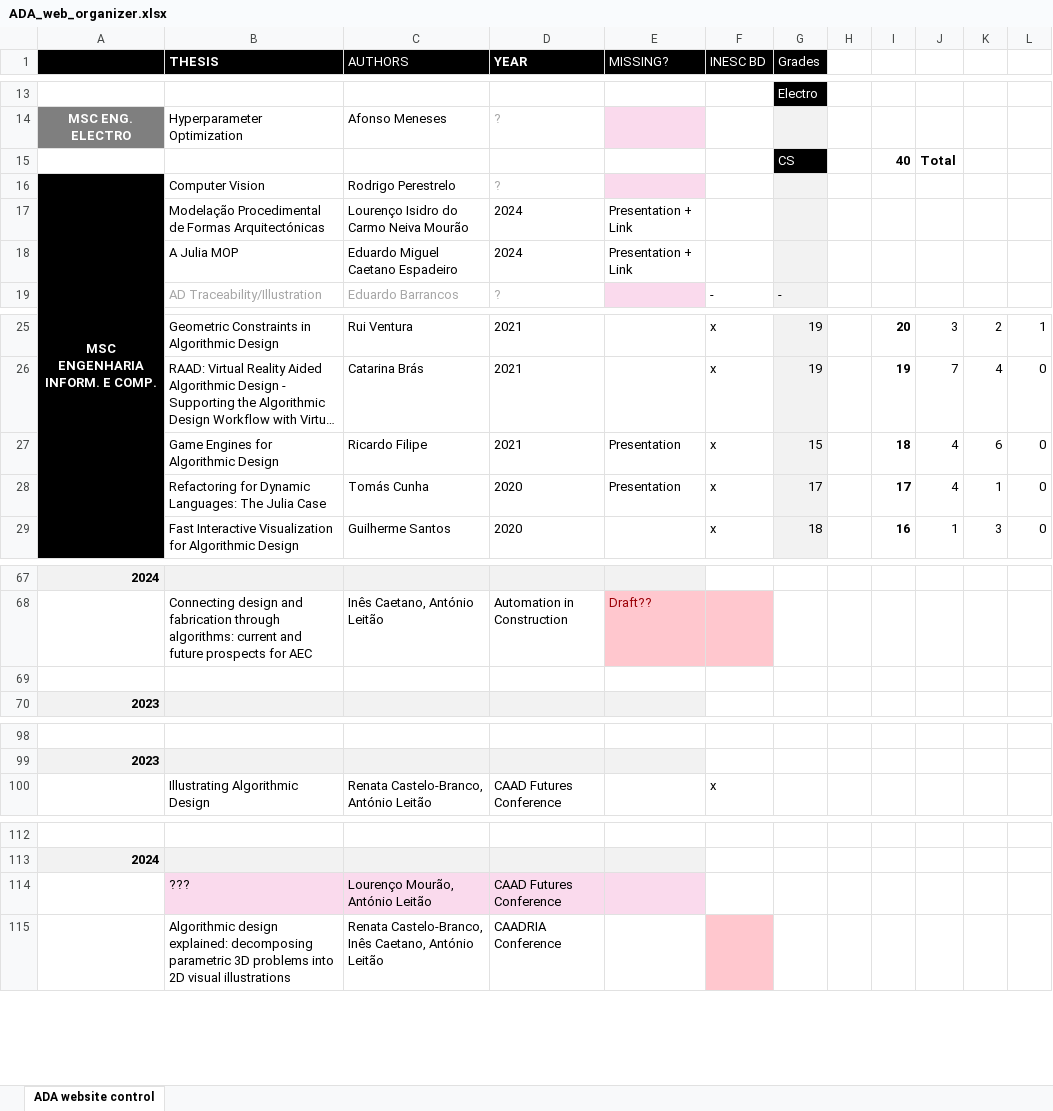
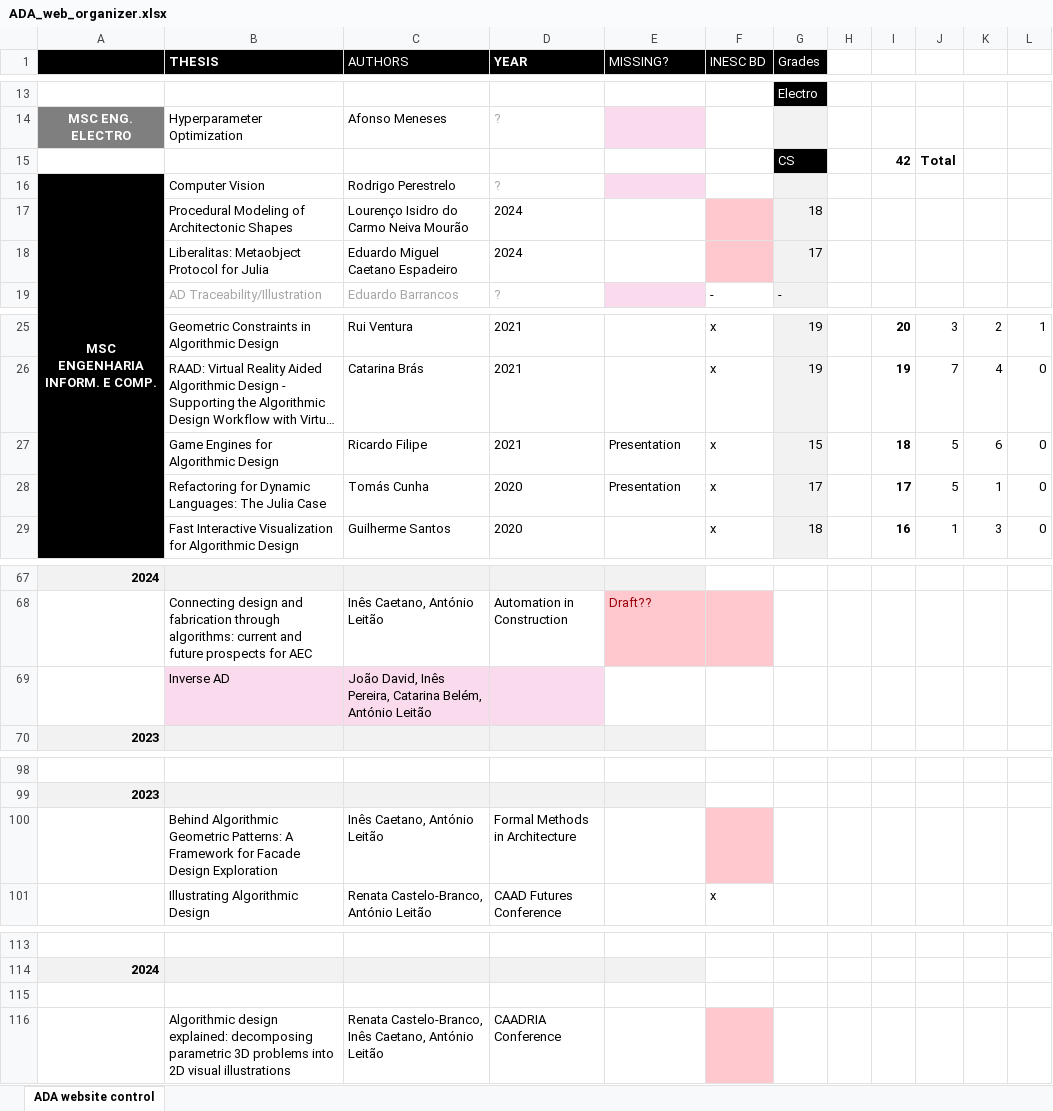
Before and after one commit to algorithmicdesign/algorithmicdesign.github.io, an Excel workbook: private/ADA_web_organizer.xlsx, sheet ADA website control, drawn as a sheet; only a part is shown, gaps mark what is left out; long unchanged cells end in …; values as stored, in another font and other column widths than the file's, no borders; removed rows and columns are numbered as before the commit, all else as after; the diff names each change by its address in the sheet, - before the commit and + after, or states it on an @@ line.

```diff
--- a/private/ADA_web_organizer.xlsx (sheet ADA website control)
+++ b/private/ADA_web_organizer.xlsx (sheet ADA website control)
-I15: 40
+I15: 42
-row 17:  | Modelação Procedimental de Formas Arquitectónicas | Lourenço Isidro do Carmo Neiva Mourão | 2024 | Presentation + Link
-row 18:  | A Julia MOP | Eduardo Miguel Caetano Espadeiro | 2024 | Presentation + Link
+row 17:  | Procedural Modeling of Architectonic Shapes | Lourenço Isidro do Carmo Neiva Mourão | 2024 |  |  | 18
+row 18:  | Liberalitas: Metaobject Protocol for Julia | Eduardo Miguel Caetano Espadeiro | 2024 |  |  | 17
-J27:J28: 4
+J27:J28: 5
-row 69: (empty)
+row 69:  | Inverse AD | João David, Inês Pereira, Catarina Belém, António Leitão
-B69:D69 fill: none
+B69:D69 fill: #FADAED
+row 100:  | Behind Algorithmic Geometric Patterns: A Framework for Facade Design Exploration | Inês Caetano, António Leitão | Formal Methods in Architecture
-row 115:  | ??? | Lourenço Mourão, António Leitão | CAAD Futures Conference
+row 115: (empty)
-B115:E115 fill: #FADAED
+B115:E115 fill: none
```
Also changed, not shown: 1 other file.
